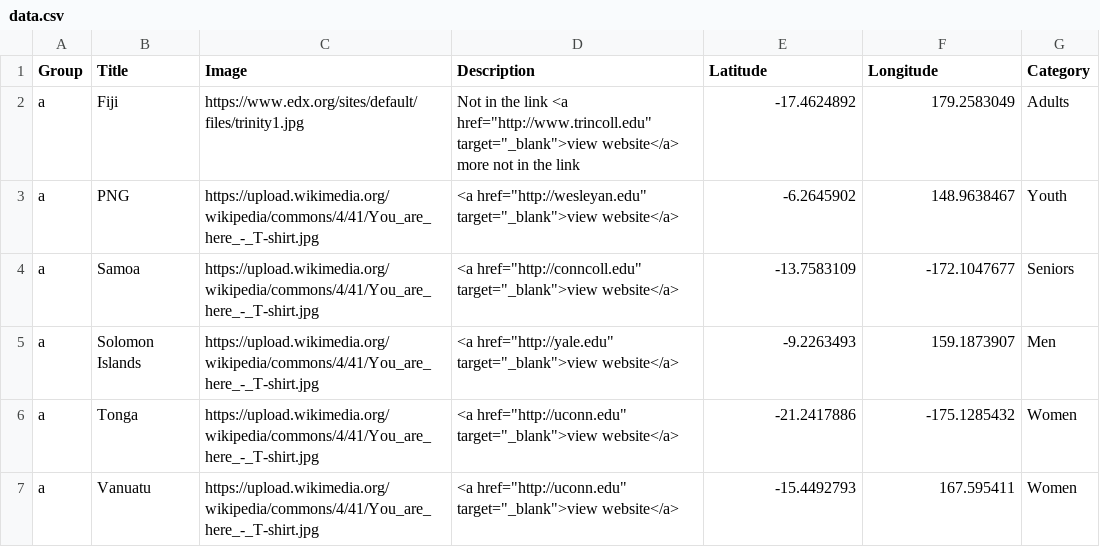
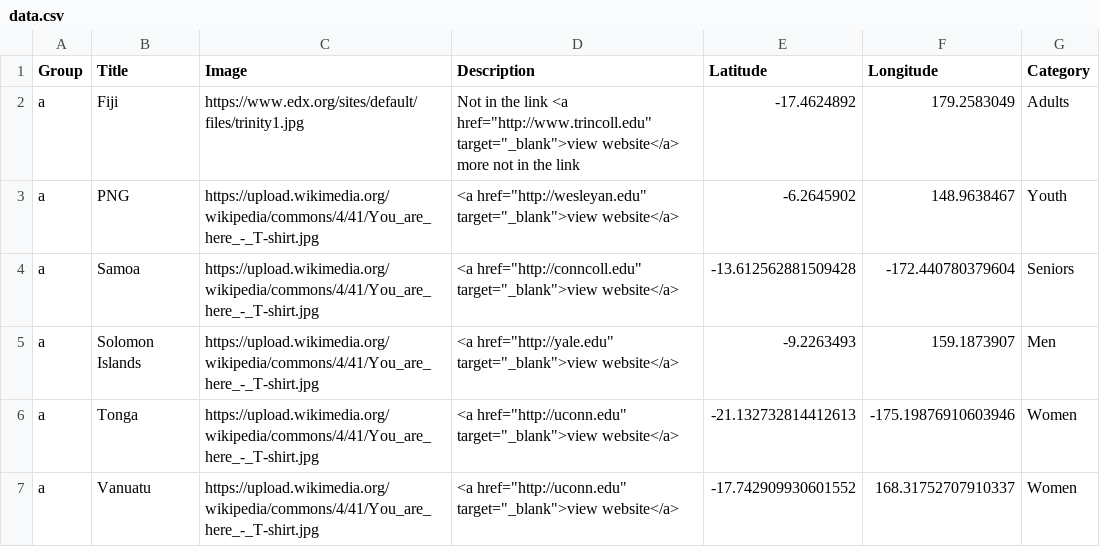
Before and after one commit to arthurdoyle1/testdemo1, a CSV file: data.csv, drawn as a sheet.

Commit message:
Update data.csv

```diff
--- a/data.csv
+++ b/data.csv
@@ -3,5 +3,5 @@ a,Fiji,https://www.edx.org/sites/default/files/trinity1.jpg,"Not in the link <a
 a,PNG,https://upload.wikimedia.org/wikipedia/commons/4/41/You_are_here_-_T-shirt.jpg,"<a href=""http://wesleyan.edu"" target=""_blank"">view website</a>",-6.2645902,148.9638467,Youth
-a,Samoa,https://upload.wikimedia.org/wikipedia/commons/4/41/You_are_here_-_T-shirt.jpg,"<a href=""http://conncoll.edu"" target=""_blank"">view website</a>",-13.7583109,-172.1047677,Seniors
+a,Samoa,https://upload.wikimedia.org/wikipedia/commons/4/41/You_are_here_-_T-shirt.jpg,"<a href=""http://conncoll.edu"" target=""_blank"">view website</a>",-13.612562881509428,-172.440780379604,Seniors
 a,Solomon Islands,https://upload.wikimedia.org/wikipedia/commons/4/41/You_are_here_-_T-shirt.jpg,"<a href=""http://yale.edu"" target=""_blank"">view website</a>",-9.2263493,159.1873907,Men
-a,Tonga,https://upload.wikimedia.org/wikipedia/commons/4/41/You_are_here_-_T-shirt.jpg,"<a href=""http://uconn.edu"" target=""_blank"">view website</a>",-21.2417886,-175.1285432,Women
-a,Vanuatu,https://upload.wikimedia.org/wikipedia/commons/4/41/You_are_here_-_T-shirt.jpg,"<a href=""http://uconn.edu"" target=""_blank"">view website</a>",-15.4492793,167.595411,Women
+a,Tonga,https://upload.wikimedia.org/wikipedia/commons/4/41/You_are_here_-_T-shirt.jpg,"<a href=""http://uconn.edu"" target=""_blank"">view website</a>",-21.132732814412613,-175.19876910603946,Women
+a,Vanuatu,https://upload.wikimedia.org/wikipedia/commons/4/41/You_are_here_-_T-shirt.jpg,"<a href=""http://uconn.edu"" target=""_blank"">view website</a>",-17.742909930601552,168.31752707910337,Women
```
